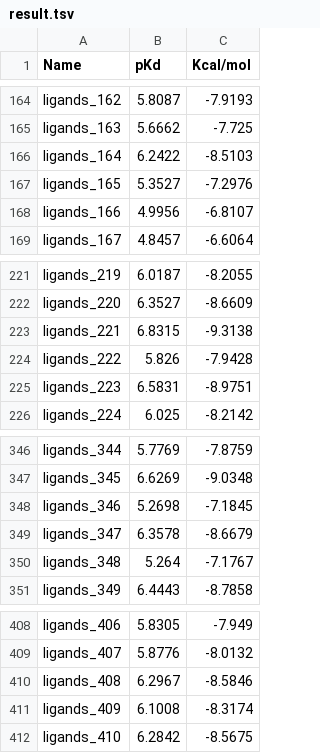
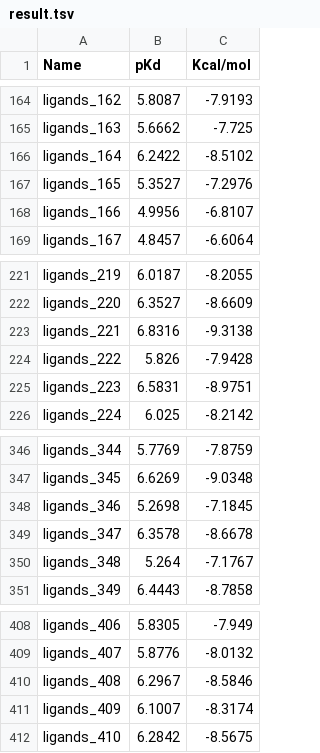
Before and after one commit to eightmm/BAPred, a TSV file: example/result.tsv, drawn as a sheet; only a part is shown, gaps mark what is left out.

```diff
--- a/example/result.tsv
+++ b/example/result.tsv
@@ -165,3 +165,3 @@ ligands_162	5.8087	-7.9193
 ligands_163	5.6662	-7.725
-ligands_164	6.2422	-8.5103
+ligands_164	6.2422	-8.5102
 ligands_165	5.3527	-7.2976
@@ -222,3 +222,3 @@ ligands_219	6.0187	-8.2055
 ligands_220	6.3527	-8.6609
-ligands_221	6.8315	-9.3138
+ligands_221	6.8316	-9.3138
 ligands_222	5.826	-7.9428
@@ -348,3 +348,3 @@ ligands_345	6.6269	-9.0348
 ligands_346	5.2698	-7.1845
-ligands_347	6.3578	-8.6679
+ligands_347	6.3578	-8.6678
 ligands_348	5.264	-7.1767
@@ -410,3 +410,3 @@ ligands_407	5.8776	-8.0132
 ligands_408	6.2967	-8.5846
-ligands_409	6.1008	-8.3174
+ligands_409	6.1007	-8.3174
 ligands_410	6.2842	-8.5675
```
Also changed, not shown: 5 other files.
